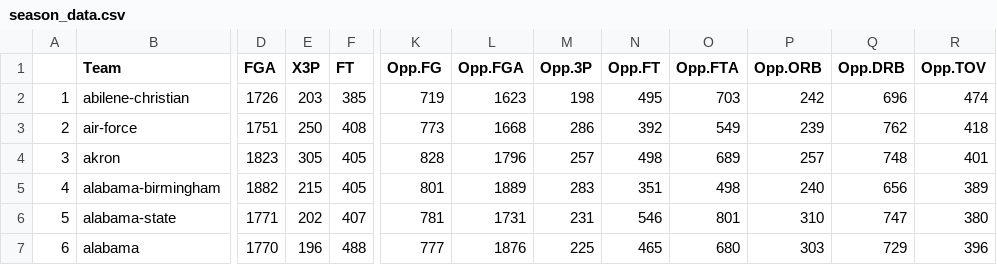
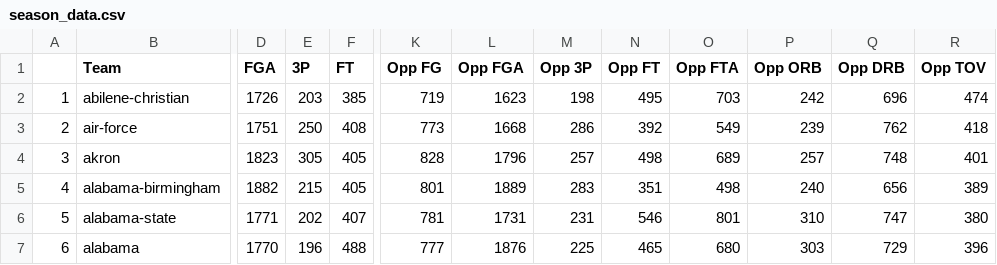
Before and after one commit to geerc/bracketlytics, a CSV file: data/kaggle_data/season_data.csv, drawn as a sheet; only a part is shown, gaps mark what is left out; the diff names each change by its address in the sheet, - before the commit and + after, or states it on an @@ line.

```diff
--- a/data/kaggle_data/season_data.csv
+++ b/data/kaggle_data/season_data.csv
-E1: X3P
+E1: 3P
-K1: Opp.FG
+K1: Opp FG
-L1: Opp.FGA
+L1: Opp FGA
-M1: Opp.3P
+M1: Opp 3P
-N1: Opp.FT
+N1: Opp FT
-O1: Opp.FTA
+O1: Opp FTA
-P1: Opp.ORB
+P1: Opp ORB
-Q1: Opp.DRB
+Q1: Opp DRB
-R1: Opp.TOV
+R1: Opp TOV
```
Also changed, not shown: 4 other files.
